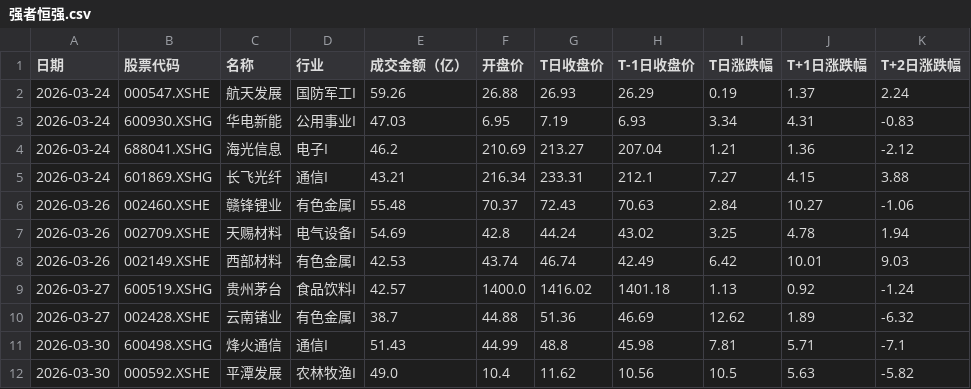
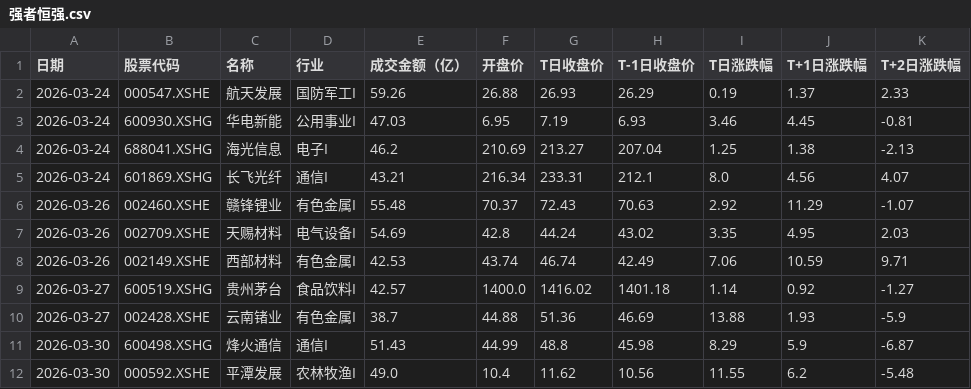
Before and after one commit to 47101Y/market-analysis, a CSV file: 强者恒强.csv, drawn as a sheet; only a part is shown; the diff covers the shown part only.

```diff
--- a/强者恒强.csv
+++ b/强者恒强.csv
@@ -1,12 +1,12 @@
 日期,股票代码,名称,行业,成交金额（亿）,开盘价,T日收盘价,T-1日收盘价,T日涨跌幅,T+1日涨跌幅,T+2日涨跌幅
-2026-03-24,000547.XSHE,航天发展,国防军工I,59.26,26.88,26.93,26.29,0.19,1.37,2.24
-2026-03-24,600930.XSHG,华电新能,公用事业I,47.03,6.95,7.19,6.93,3.34,4.31,-0.83
-2026-03-24,688041.XSHG,海光信息,电子I,46.2,210.69,213.27,207.04,1.21,1.36,-2.12
-2026-03-24,601869.XSHG,长飞光纤,通信I,43.21,216.34,233.31,212.1,7.27,4.15,3.88
-2026-03-26,002460.XSHE,赣锋锂业,有色金属I,55.48,70.37,72.43,70.63,2.84,10.27,-1.06
-2026-03-26,002709.XSHE,天赐材料,电气设备I,54.69,42.8,44.24,43.02,3.25,4.78,1.94
-2026-03-26,002149.XSHE,西部材料,有色金属I,42.53,43.74,46.74,42.49,6.42,10.01,9.03
-2026-03-27,600519.XSHG,贵州茅台,食品饮料I,42.57,1400.0,1416.02,1401.18,1.13,0.92,-1.24
-2026-03-27,002428.XSHE,云南锗业,有色金属I,38.7,44.88,51.36,46.69,12.62,1.89,-6.32
-2026-03-30,600498.XSHG,烽火通信,通信I,51.43,44.99,48.8,45.98,7.81,5.71,-7.1
-2026-03-30,000592.XSHE,平潭发展,农林牧渔I,49.0,10.4,11.62,10.56,10.5,5.63,-5.82
+2026-03-24,000547.XSHE,航天发展,国防军工I,59.26,26.88,26.93,26.29,0.19,1.37,2.33
+2026-03-24,600930.XSHG,华电新能,公用事业I,47.03,6.95,7.19,6.93,3.46,4.45,-0.81
+2026-03-24,688041.XSHG,海光信息,电子I,46.2,210.69,213.27,207.04,1.25,1.38,-2.13
+2026-03-24,601869.XSHG,长飞光纤,通信I,43.21,216.34,233.31,212.1,8.0,4.56,4.07
+2026-03-26,002460.XSHE,赣锋锂业,有色金属I,55.48,70.37,72.43,70.63,2.92,11.29,-1.07
+2026-03-26,002709.XSHE,天赐材料,电气设备I,54.69,42.8,44.24,43.02,3.35,4.95,2.03
+2026-03-26,002149.XSHE,西部材料,有色金属I,42.53,43.74,46.74,42.49,7.06,10.59,9.71
+2026-03-27,600519.XSHG,贵州茅台,食品饮料I,42.57,1400.0,1416.02,1401.18,1.14,0.92,-1.27
+2026-03-27,002428.XSHE,云南锗业,有色金属I,38.7,44.88,51.36,46.69,13.88,1.93,-5.9
+2026-03-30,600498.XSHG,烽火通信,通信I,51.43,44.99,48.8,45.98,8.29,5.9,-6.87
+2026-03-30,000592.XSHE,平潭发展,农林牧渔I,49.0,10.4,11.62,10.56,11.55,6.2,-5.48
```
Also changed, not shown: 159 edited cells elsewhere in this file, 弱转强.csv, 每日成交额TOP50新增股票.csv, 5 other files.
